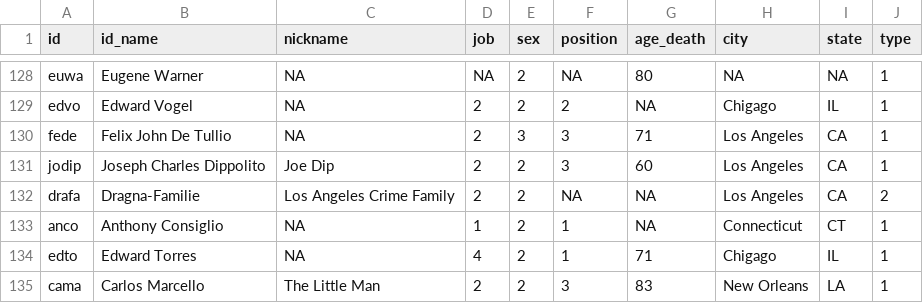
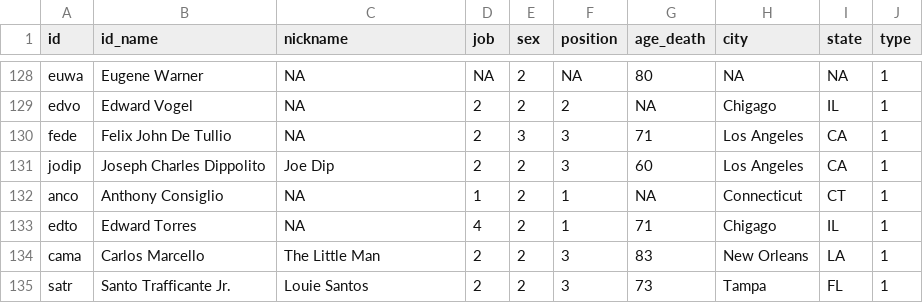
Before and after one commit to tg087/SNA-Frank-Sinatra, a CSV file: nodelist.csv, drawn as a sheet; only a part is shown, gaps mark what is left out; the shorter side is filled out with more unchanged rows; the diff names each change by its address in the sheet, - before the commit and + after, or states it on an @@ line.

Commit message:
Update nodelist.csv

```diff
--- a/nodelist.csv
+++ b/nodelist.csv
-row 132: drafa | Dragna-Familie | Los Angeles Crime Family | 2 | 2 | NA | NA | Los Angeles | CA | 2
```
